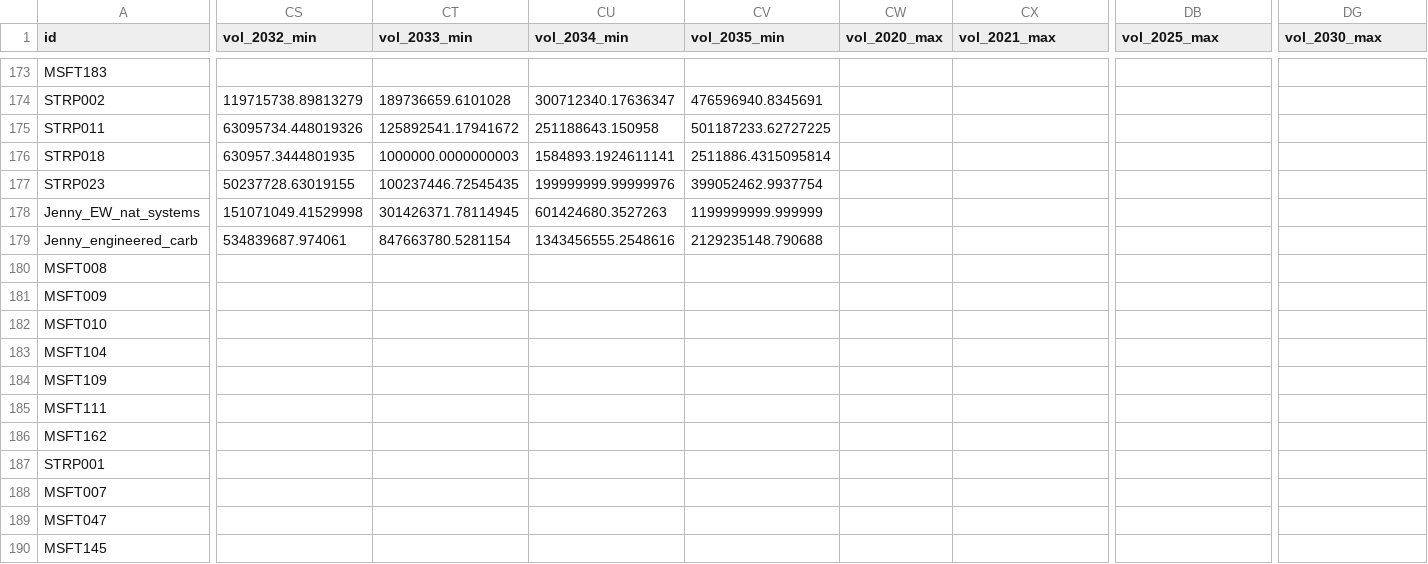
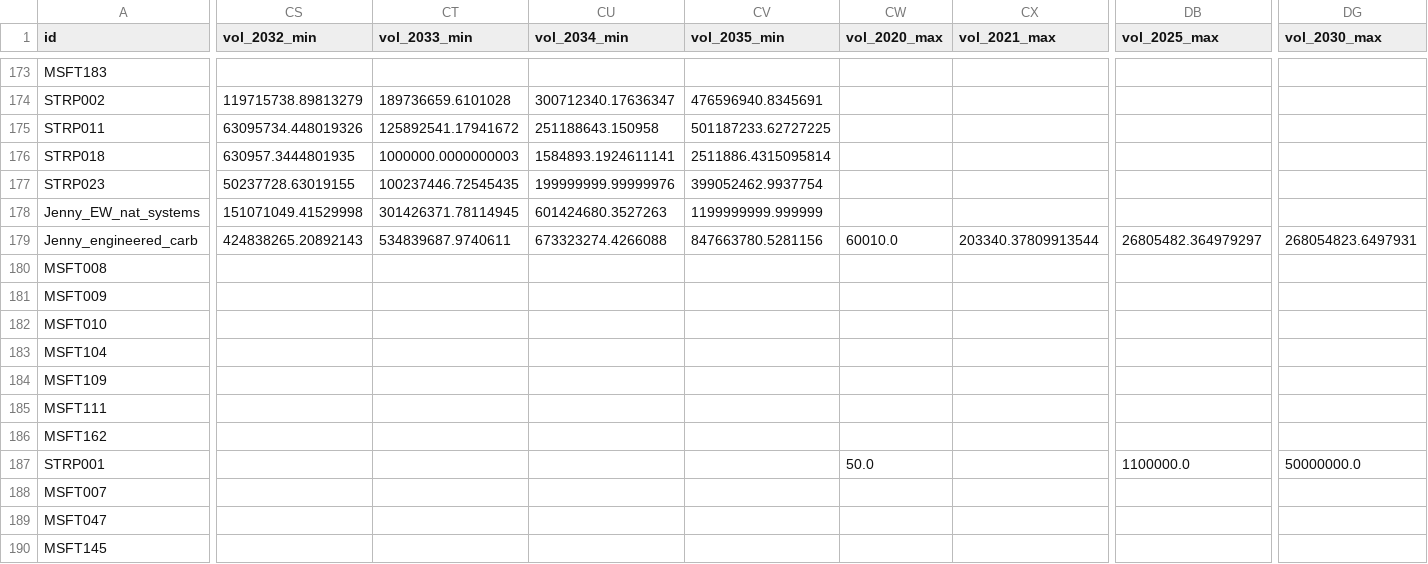
Before and after one commit to yosinski/CDR-Supply-Cost-Curve, a CSV file: data/Supply_Cost_Projections_df.csv, drawn as a sheet; only a part is shown, gaps mark what is left out; the diff covers the shown part only; the diff names each change by its address in the sheet, - before the commit and + after, or states it on an @@ line.

Commit message:
Added animated vol/cost plot

```diff
--- a/data/Supply_Cost_Projections_df.csv
+++ b/data/Supply_Cost_Projections_df.csv
-CS179 (vol_2032_min): 534839687.974061
+CS179 (vol_2032_min): 424838265.20892143
-CT179 (vol_2033_min): 847663780.5281154
+CT179 (vol_2033_min): 534839687.9740611
-CU179 (vol_2034_min): 1343456555.2548616
+CU179 (vol_2034_min): 673323274.4266088
-CV179 (vol_2035_min): 2129235148.790688
+CV179 (vol_2035_min): 847663780.5281156
-CW179 (vol_2020_max): (empty)
+CW179 (vol_2020_max): 60010.0
-CX179 (vol_2021_max): (empty)
+CX179 (vol_2021_max): 203340.37809913544
-DB179 (vol_2025_max): (empty)
+DB179 (vol_2025_max): 26805482.364979297
-DG179 (vol_2030_max): (empty)
+DG179 (vol_2030_max): 268054823.6497931
-CW187 (vol_2020_max): (empty)
+CW187 (vol_2020_max): 50.0
-DB187 (vol_2025_max): (empty)
+DB187 (vol_2025_max): 1100000.0
-DG187 (vol_2030_max): (empty)
+DG187 (vol_2030_max): 50000000.0
```
Also changed, not shown: 17 edited cells elsewhere in this file, 3 other files.
